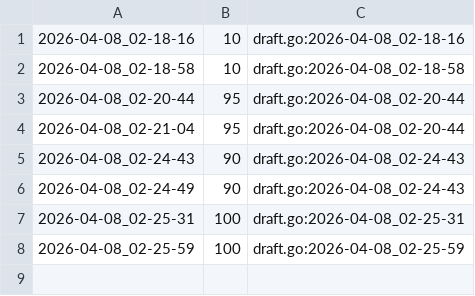
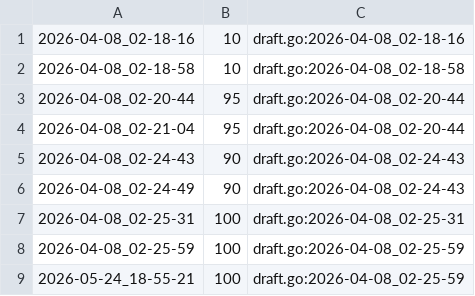
Before and after one commit to qxcode-course/ed-ter-bloco-a-navimelo, a CSV file: .tko/track/ed@fib2/track.csv, drawn as a sheet.

```diff
--- a/.tko/track/ed@fib2/track.csv
+++ b/.tko/track/ed@fib2/track.csv
@@ -8 +8,2 @@
 2026-04-08_02-25-59,100,draft.go:2026-04-08_02-25-59
+2026-05-24_18-55-21,100,draft.go:2026-04-08_02-25-59
```
Also changed, not shown: .tko/track/ed@binomiais/track.csv, 16 other files.
